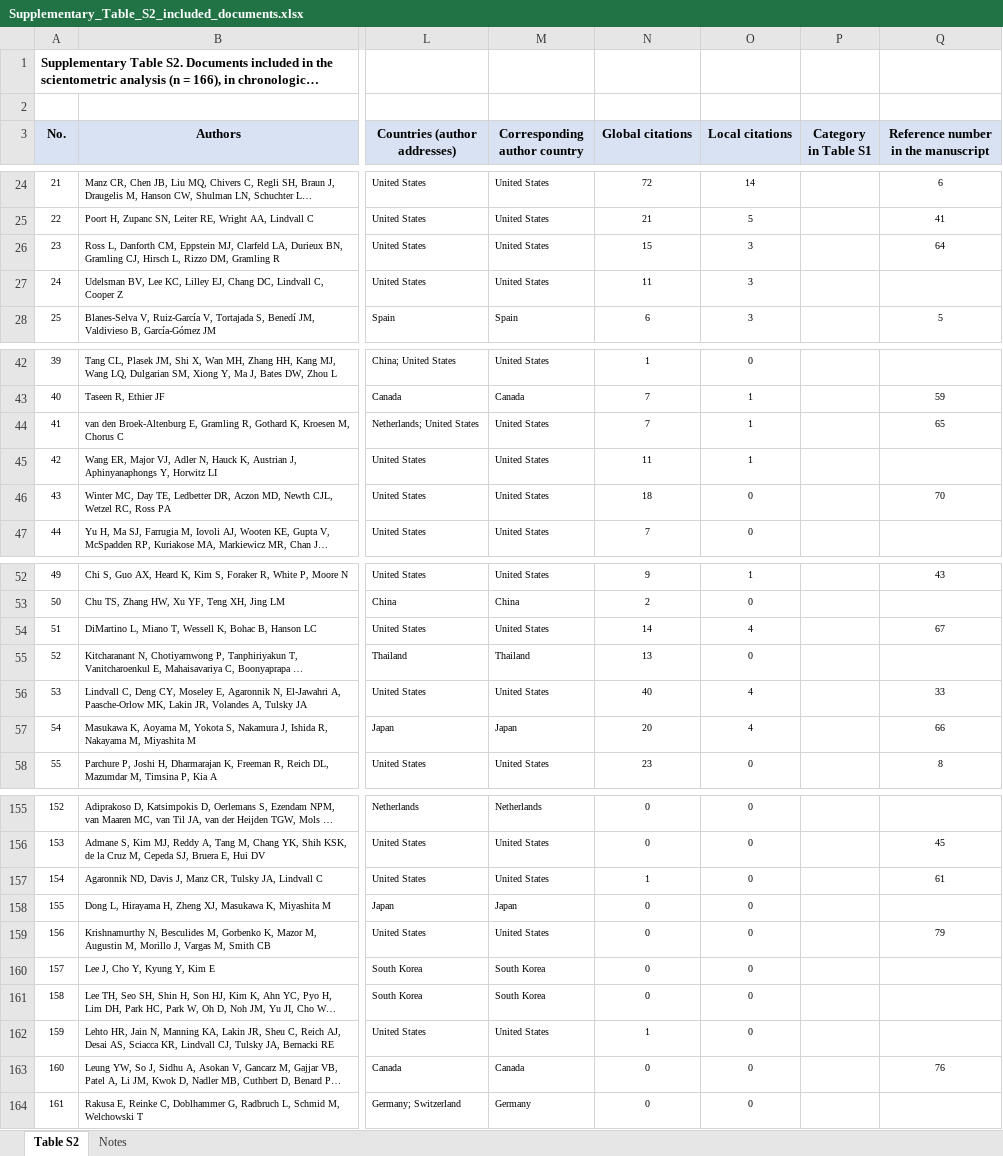
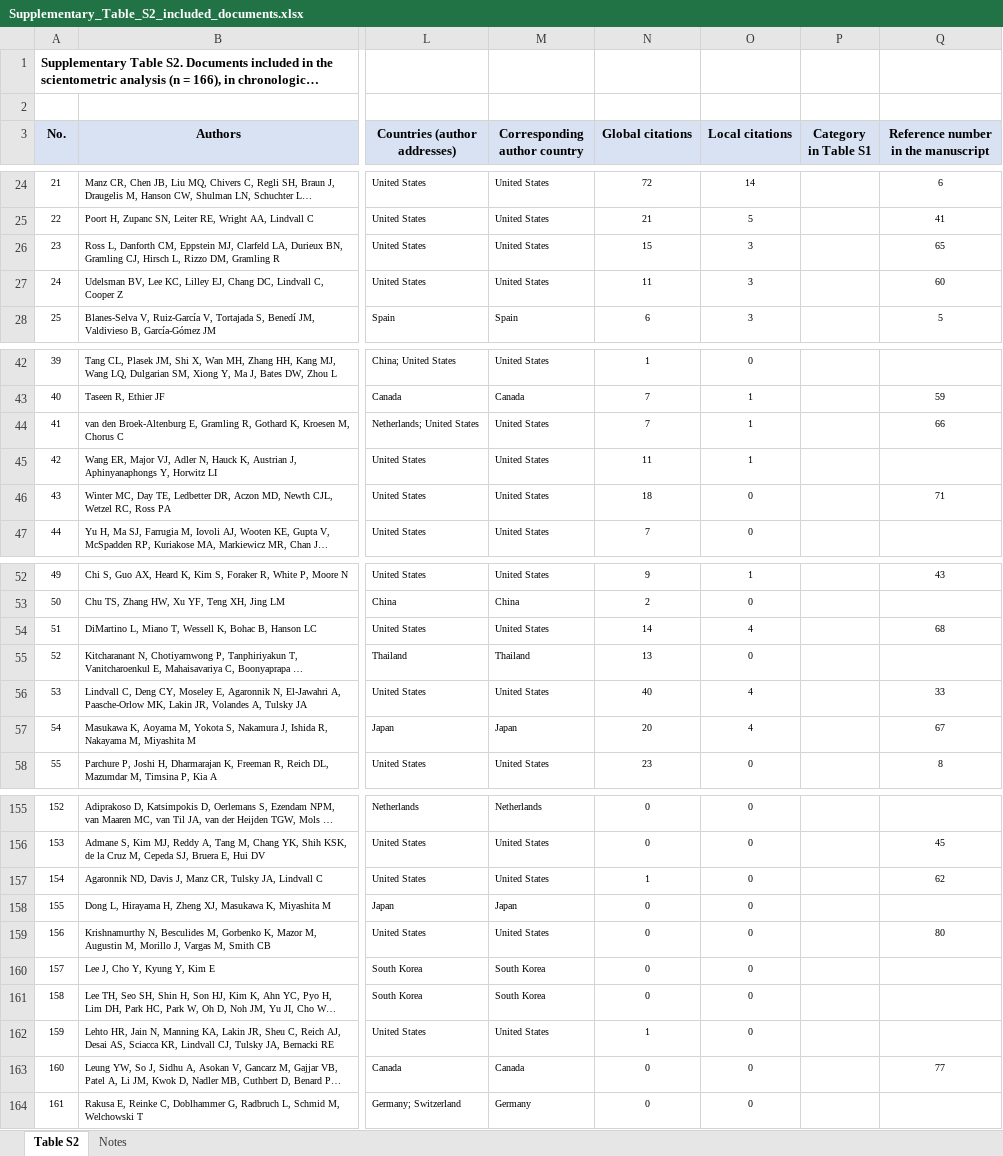
Before and after one commit to vitordgonzaga/ai-palliative-care-scientometrics, an Excel workbook: 02_selection/Supplementary_Table_S2_included_documents.xlsx, sheet Table S2, drawn as a sheet; only a part is shown, gaps mark what is left out; long unchanged cells end in …; values as stored, in another font and other column widths than the file's, no borders; charts and pictures not drawn; the diff covers the shown part only; the diff names each change by its address in the sheet, - before the commit and + after, or states it on an @@ line.

```diff
--- a/02_selection/Supplementary_Table_S2_included_documents.xlsx (sheet Table S2)
+++ b/02_selection/Supplementary_Table_S2_included_documents.xlsx (sheet Table S2)
-Q26: 64
+Q26: 65
-Q27: (empty)
+Q27: 60
-Q44: 65
+Q44: 66
-Q46: 70
+Q46: 71
-Q54: 67
+Q54: 68
-Q57: 66
+Q57: 67
-Q157: 61
+Q157: 62
-Q159: 79
+Q159: 80
-Q163: 76
+Q163: 77
```
Also changed, not shown: 2 added rows, 2 removed rows and 16 edited cells elsewhere in this sheet, sheet Notes, charts or pictures, 2 other files.
